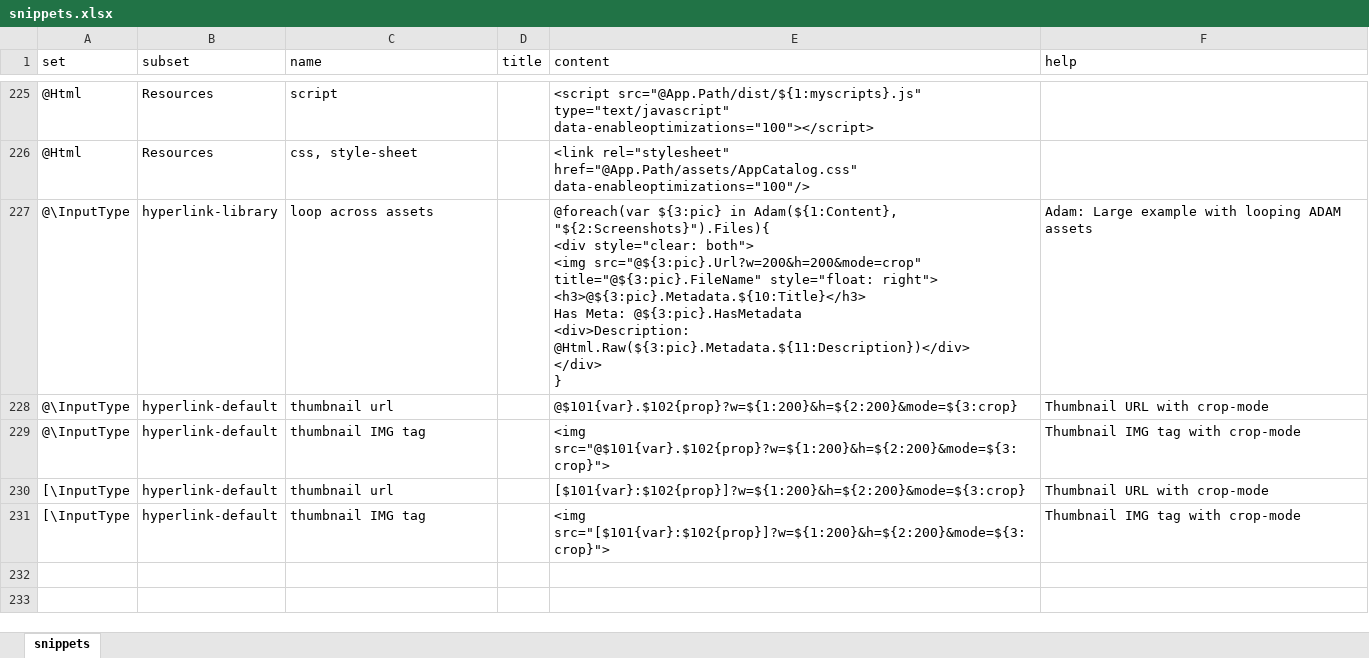
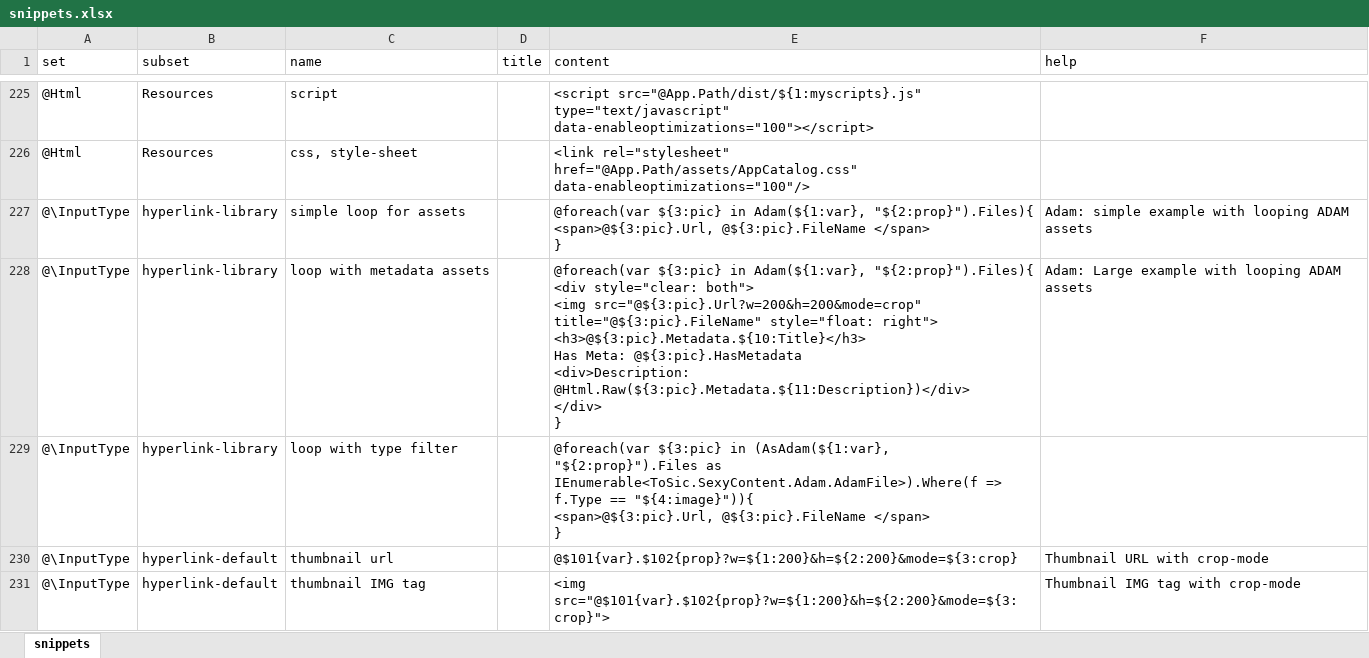
Before and after one commit to 2sic/2sxc, an Excel workbook: src/sxc-develop/source-editor/snippets.xlsx, sheet snippets, drawn as a sheet; only a part is shown, gaps mark what is left out; the shorter side is filled out with more unchanged rows; values as stored, in another font and other column widths than the file's, no borders; table styles not drawn; addresses are those after the commit; ↵ is a line break in a cell; the diff names each change by its address in the sheet, - before the commit and + after, or states it on an @@ line.

Commit message:
Adam improved + more snippets

```diff
--- a/src/sxc-develop/source-editor/snippets.xlsx (sheet snippets)
+++ b/src/sxc-develop/source-editor/snippets.xlsx (sheet snippets)
+row 227: @\InputType | hyperlink-library | simple loop for assets |  | @foreach(var ${3:pic} in Adam(${1:var}, "${2:prop}").Files){ ↵ <span>@${3:pic}.Url, @${3:pic}.FileName </span> ↵ } | Adam: simple example with looping ADAM assets
-C228 (name): loop across assets
+C228 (name): loop with metadata assets
-E228 (content): …${3:pic} in Adam(${1:Content}, "${2:Screenshots}").Files){ ↵ <div style="clear:…
+E228 (content): …${3:pic} in Adam(${1:var}, "${2:prop}").Files){ ↵ <div style="clear:…
+row 229: @\InputType | hyperlink-library | loop with type filter |  | @foreach(var ${3:pic} in (AsAdam(${1:var}, "${2:prop}").Files as IEnumerable<ToSic.SexyContent.Adam.AdamFile>).Where(f => f.Type == "${4:image}")){ ↵ <span>@${3:pic}.Url, @${3:pic}.FileName </span> ↵ }
```
Also changed, not shown: 14 other files.
